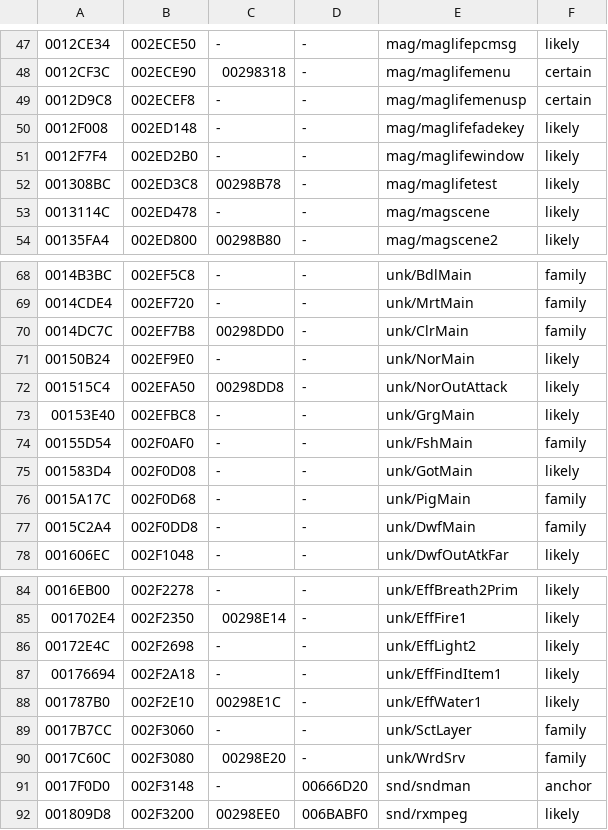
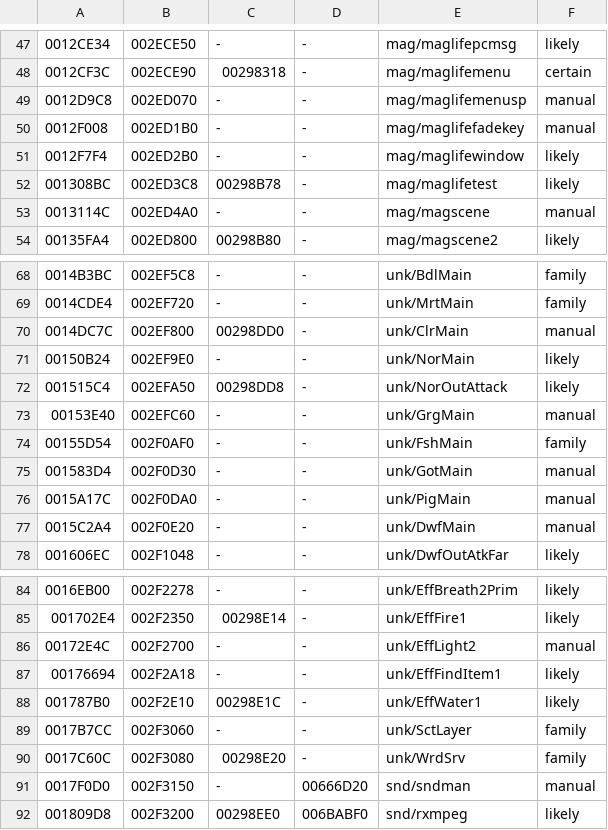
Before and after one commit to notmanrivera/ruleofrose-decomp, a TSV file: config/splits.tsv, drawn as a sheet; only a part is shown, gaps mark what is left out; the diff covers the shown part only; the diff names each change by its address in the sheet, - before the commit and + after, or states it on an @@ line.

```diff
--- a/config/splits.tsv
+++ b/config/splits.tsv
-B49: 002ECEF8
+B49: 002ED070
-F49: certain
+F49: manual
-B50: 002ED148
+B50: 002ED1B0
-F50: likely
+F50: manual
-B53: 002ED478
+B53: 002ED4A0
-F53: likely
+F53: manual
-B70: 002EF7B8
+B70: 002EF800
-F70: family
+F70: manual
-B73: 002EFBC8
+B73: 002EFC60
-F73: likely
+F73: manual
-B75: 002F0D08
+B75: 002F0D30
-F75: likely
+F75: manual
-B76: 002F0D68
+B76: 002F0DA0
-F76:F77: family
+F76:F77: manual
-B77: 002F0DD8
+B77: 002F0E20
-B86: 002F2698
+B86: 002F2700
-F86: likely
+F86: manual
-B91: 002F3148
+B91: 002F3150
-F91: anchor
+F91: manual
```
Also changed, not shown: 2 edited cells elsewhere in this file, config/splits_manual.tsv, 20 other files.
